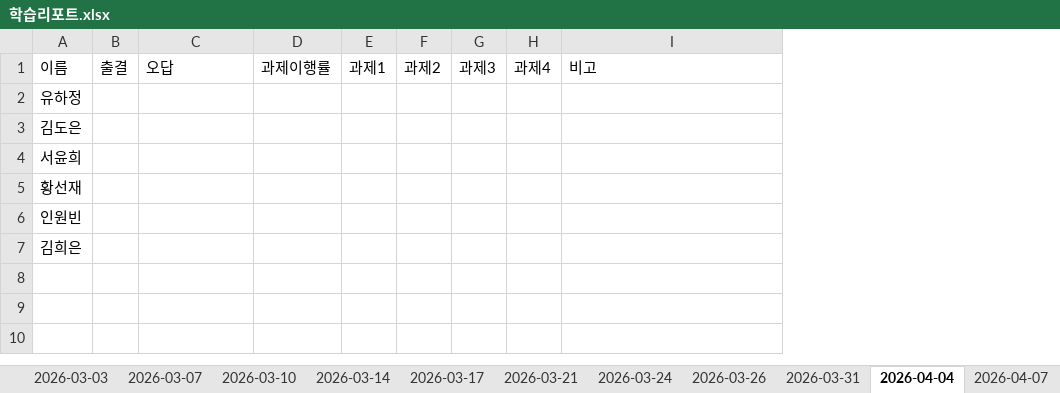
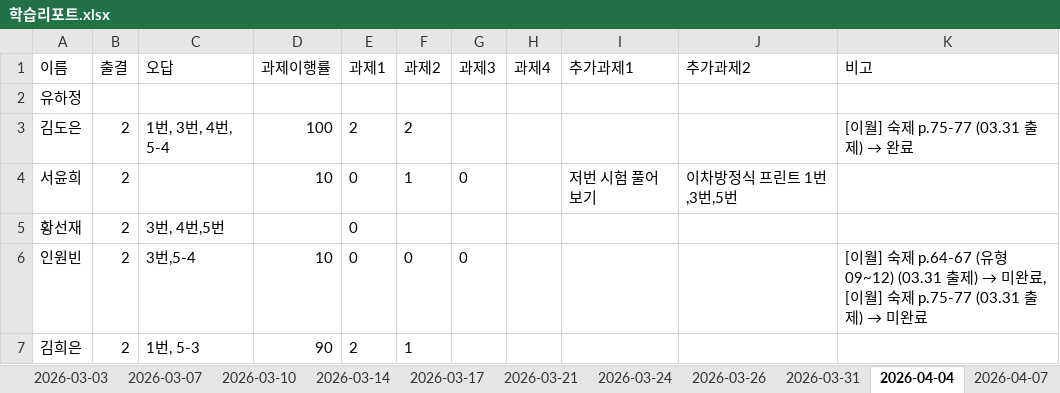
Before and after one commit to chlwnsghk123/report-system, an Excel workbook: 학습리포트.xlsx, sheet 2026-04-04, drawn as a sheet; values as stored, in another font and other column widths than the file's, no borders; addresses are those after the commit; the diff names each change by its address in the sheet, - before the commit and + after, or states it on an @@ line.

```diff
--- a/학습리포트.xlsx (sheet 2026-04-04)
+++ b/학습리포트.xlsx (sheet 2026-04-04)
+column I (추가과제1), row 4: 저번 시험 풀어보기
+column J (추가과제2), row 4: 이차방정식 프린트 1번,3번,5번
-B3:B7 (출결): (empty)
+B3:B7 (출결): 2
-C3 (오답): (empty)
+C3 (오답): 1번, 3번, 4번, 5-4
-D3 (과제이행률): (empty)
+D3 (과제이행률): 100
-E3 (과제1): (empty)
+E3 (과제1): 2
-F3 (과제2): (empty)
+F3 (과제2): 2
@@ K3 (비고): (empty) → [이월] 숙제 p.75-77 (03.31 출제) → 완료 @@
-D4 (과제이행률): (empty)
+D4 (과제이행률): 10
-E4:E6 (과제1): (empty)
+E4:E6 (과제1): 0
-F4 (과제2): (empty)
+F4 (과제2): 1
-G4 (과제3): (empty)
+G4 (과제3): 0
-C5 (오답): (empty)
+C5 (오답): 3번, 4번,5번
-C6 (오답): (empty)
+C6 (오답): 3번,5-4
-D6 (과제이행률): (empty)
+D6 (과제이행률): 10
-F6 (과제2): (empty)
+F6 (과제2): 0
-G6 (과제3): (empty)
+G6 (과제3): 0
@@ K6 (비고): (empty) → [이월] 숙제 p.64-67 (유형 09~12) (03.31 출제) → 미완료, [이월] 숙제 p.75-77 (03.31 출제) → 미완료 @@
-C7 (오답): (empty)
+C7 (오답): 1번, 5-3
-D7 (과제이행률): (empty)
+D7 (과제이행률): 90
-E7 (과제1): (empty)
+E7 (과제1): 2
-F7 (과제2): (empty)
+F7 (과제2): 1
```
Also changed, not shown: sheet 2026-04-11, sheet 2026-04-07, sheet 2026-03-31, sheet 수업정보, sheet 2026-03-24, sheet 2026-03-21, 4 more sheets, other sheet tabs.
